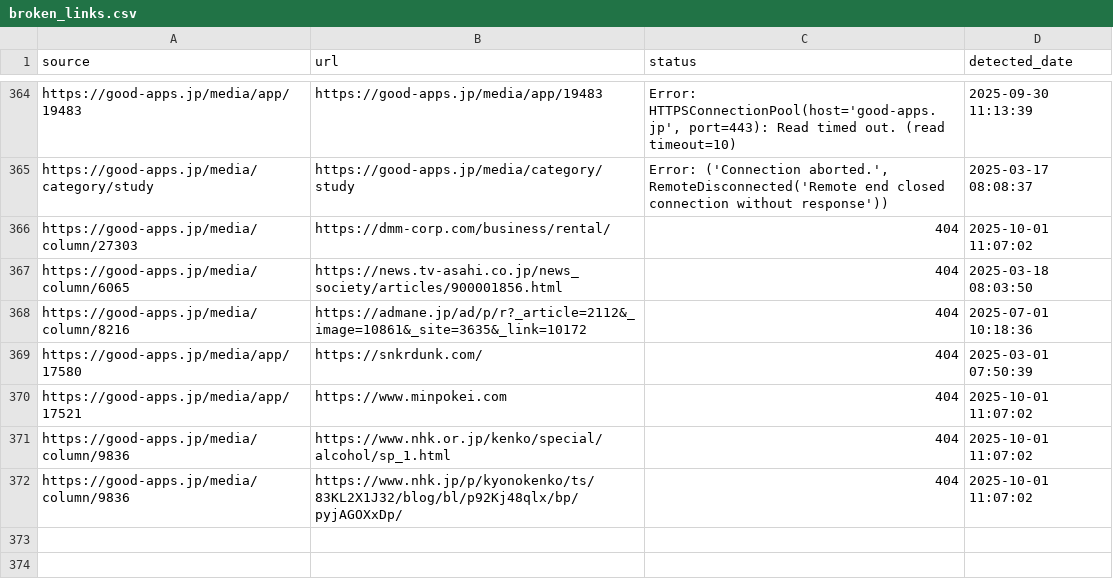
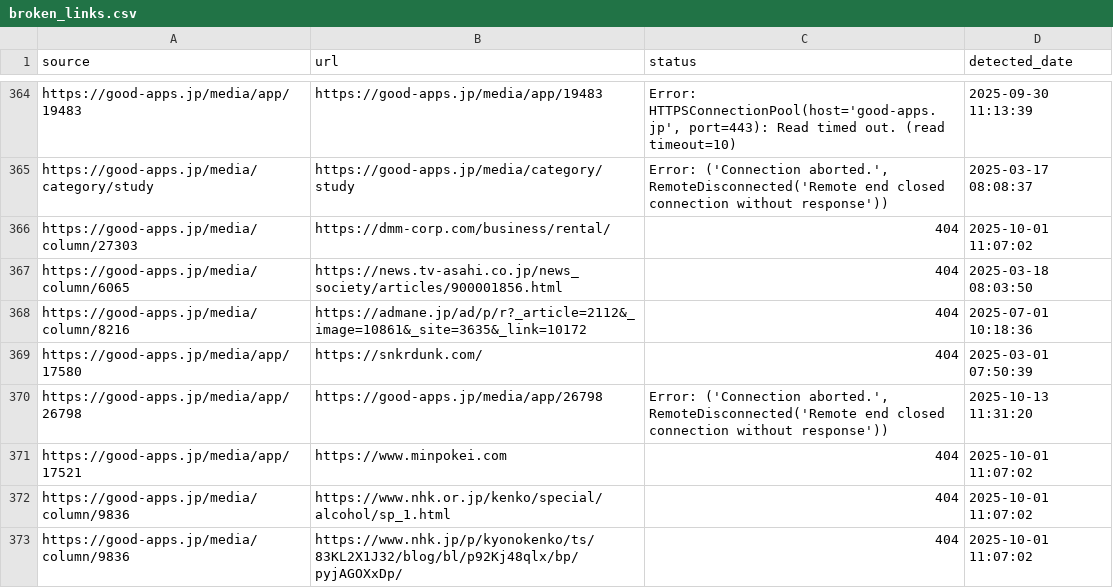
Before and after one commit to niki-nakamura/404-error-handling-and-SEO-optimization, a CSV file: broken_links.csv, drawn as a sheet; only a part is shown, gaps mark what is left out; the diff names each change by its address in the sheet, - before the commit and + after, or states it on an @@ line.

```diff
--- a/broken_links.csv
+++ b/broken_links.csv
+row 370: https://good-apps.jp/media/app/26798 | https://good-apps.jp/media/app/26798 | Error: ('Connection aborted.', RemoteDisconnected('Remote end closed connection without response')) | 2025-10-13 11:31:20
```
